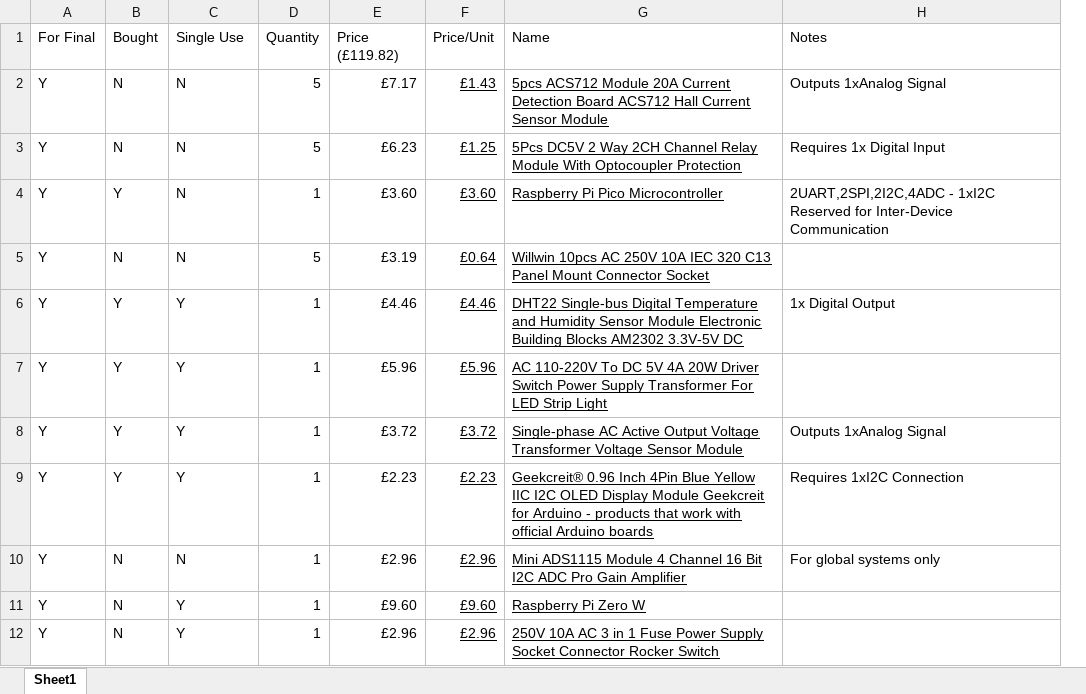
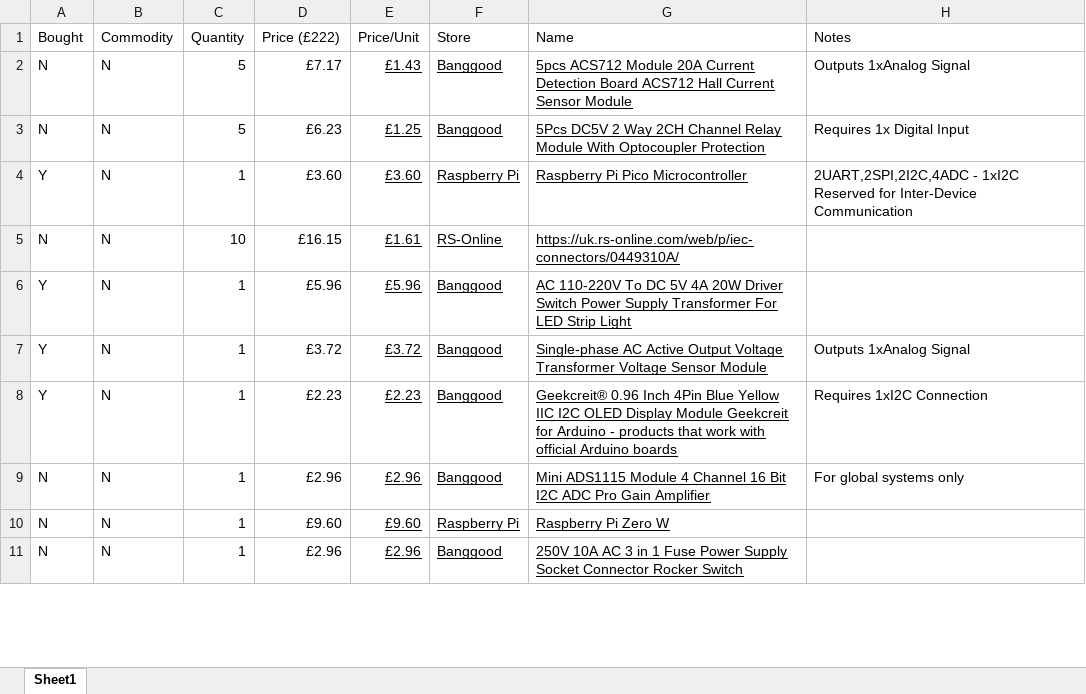
Before and after one commit to LDShadowLord/PicoPDU, an Excel workbook: DIY PDU.xlsx, sheet Sheet1, drawn as a sheet; only a part is shown; values as stored, in another font and other column widths than the file's, no borders; removed rows and columns are numbered as before the commit, all else as after; the diff covers the shown part only; the diff names each change by its address in the sheet, - before the commit and + after, or states it on an @@ line.

Commit message:
BOM Additions

```diff
--- a/DIY PDU.xlsx (sheet Sheet1)
+++ b/DIY PDU.xlsx (sheet Sheet1)
-column A (For Final), rows 2-5: all Y; rows 7-12: all Y
+column F (Store), rows 2-11: Banggood | Banggood | Raspberry Pi | RS-Online | Banggood | Banggood | Banggood | Banggood | Raspberry Pi | Banggood
-B1: Single Use
+B1: Commodity
-D1: Price (£119.82)
+D1: Price (£222)
-C5 (Quantity): 5
+C5 (Quantity): 10
-D5 (Price (£222)): £3.19
+D5 (Price (£222)): £16.15
-E5 (Price/Unit): £0.64
+E5 (Price/Unit): £1.61
-G5 (Name): Willwin 10pcs AC 250V 10A IEC 320 C13 Panel Mount Connector Socket
+G5 (Name): https://uk.rs-online.com/web/p/iec-connectors/0449310A/
-row 6: Y | Y | Y | 1 | £4.46 | £4.46 | DHT22 Single-bus Digital Temperature and Humidity Sensor Module Electronic Building Blocks AM2302 3.3V-5V DC | 1x Digital Output
-B6:B8 (Commodity): Y
+B6:B8 (Commodity): N
-B10:B11 (Commodity): Y
+B10:B11 (Commodity): N
```
Also changed, not shown: 4 added rows and 11 edited cells elsewhere in this sheet, formulas that keep their value.
